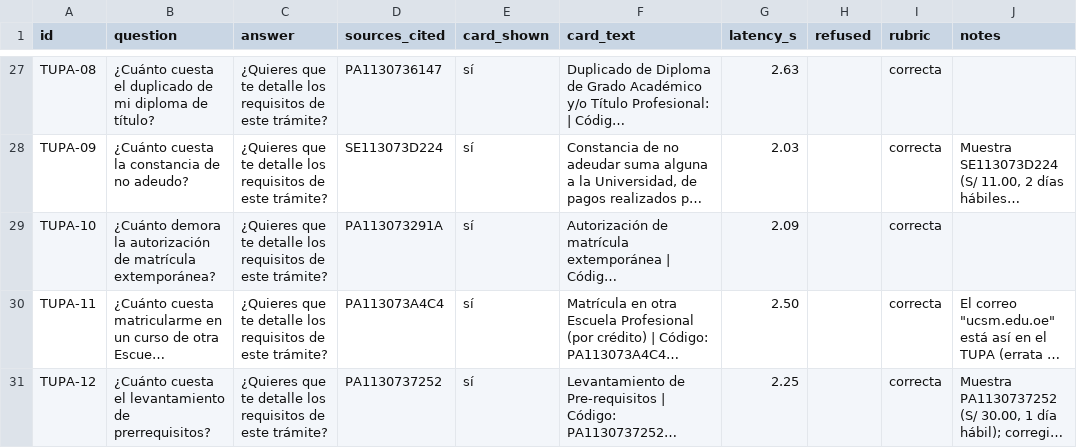
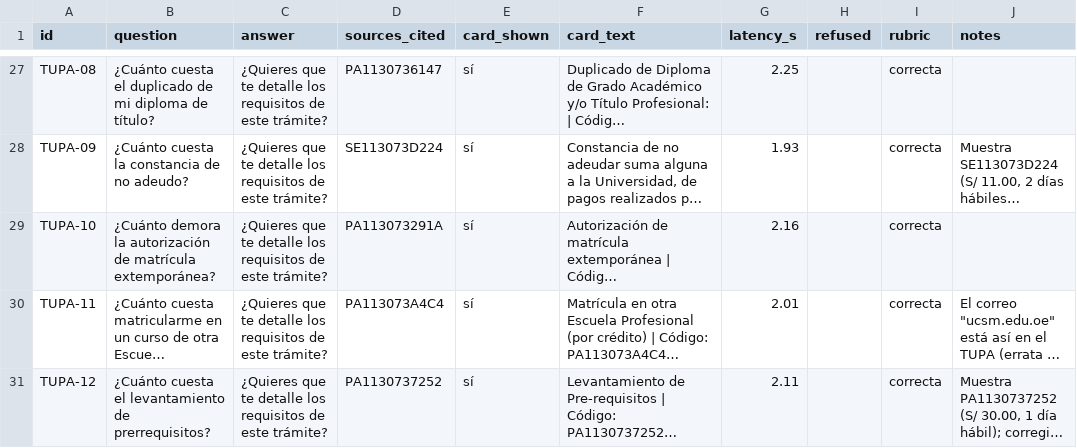
Before and after one commit to vchirinosb/chatbot-normatividad, a CSV file: eval/results.csv, drawn as a sheet; only a part is shown, gaps mark what is left out; long unchanged cells end in …; the diff covers the shown part only; the diff names each change by its address in the sheet, - before the commit and + after, or states it on an @@ line.

```diff
--- a/eval/results.csv
+++ b/eval/results.csv
-G27 (latency_s): 2.63
+G27 (latency_s): 2.25
-G28 (latency_s): 2.03
+G28 (latency_s): 1.93
-G29 (latency_s): 2.09
+G29 (latency_s): 2.16
-G30 (latency_s): 2.50
+G30 (latency_s): 2.01
-G31 (latency_s): 2.25
+G31 (latency_s): 2.11
```
Also changed, not shown: 90 edited cells elsewhere in this file, 21 other files.
